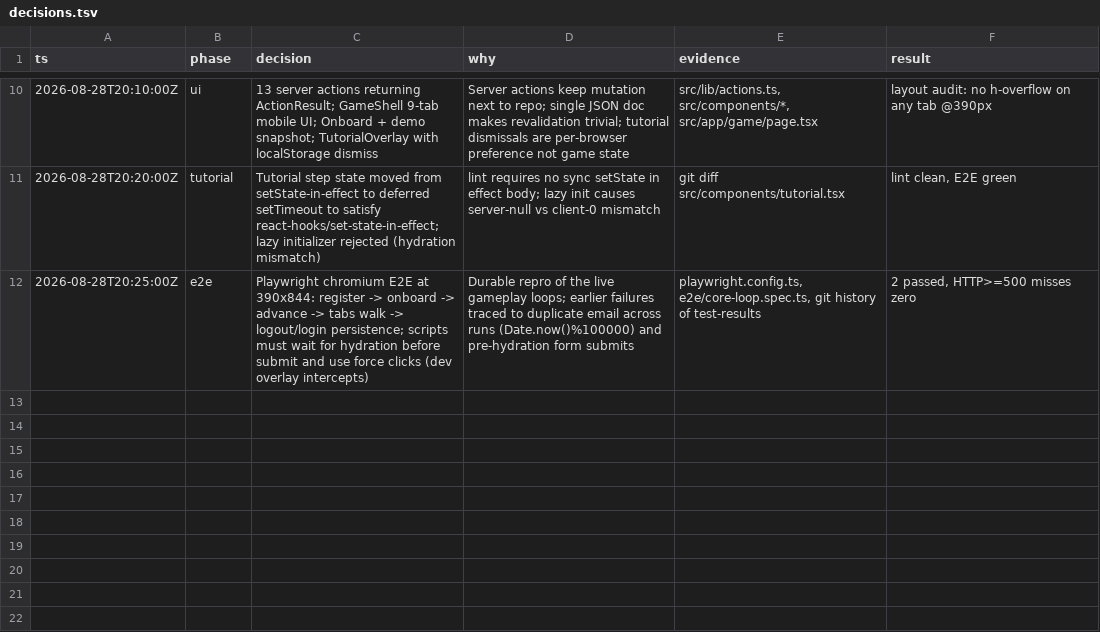
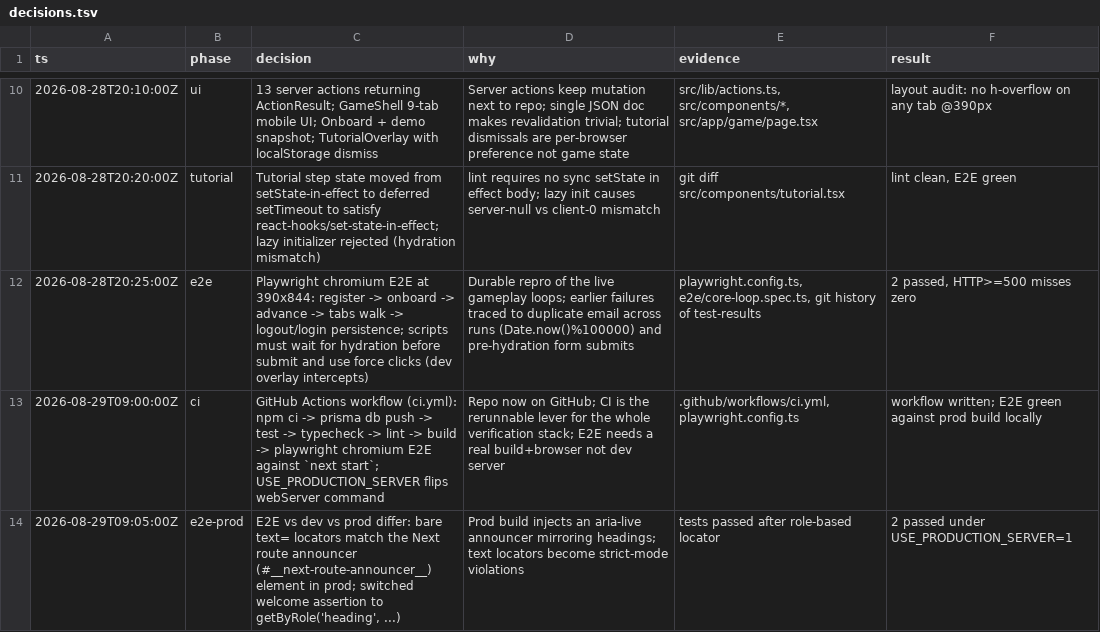
Before and after one commit to franklin050187/train-game, a TSV file: decisions.tsv, drawn as a sheet; only a part is shown, gaps mark what is left out; the diff names each change by its address in the sheet, - before the commit and + after, or states it on an @@ line.

Commit message:
Add CI workflow; make E2E run against production build
- GitHub Actions: npm ci, prisma db push, unit tests, typecheck, lint, build, Playwright chromium E2E against next start
- playwright.config.ts honors USE_PRODUCTION_SERVER to pick the server command
- E2E: target welcome heading by role (Next route announcer duplicates text locators in prod)
- decisions.tsv rows for ci + e2e-prod

```diff
--- a/decisions.tsv
+++ b/decisions.tsv
+row 13: 2026-08-29T09:00:00Z | ci | GitHub Actions workflow (ci.yml): npm ci -> prisma db push -> test -> typecheck -> lint -> build -> playwright chromium E2E against `next start`; USE_PRODUCTION_SERVER flips webServer command | Repo now on GitHub; CI is the rerunnable lever for the whole verification stack; E2E needs a real build+browser not dev server | .github/workflows/ci.yml, playwright.config.ts | workflow written; E2E green against prod build locally
+row 14: 2026-08-29T09:05:00Z | e2e-prod | E2E vs dev vs prod differ: bare text= locators match the Next route announcer (#__next-route-announcer__) element in prod; switched welcome assertion to getByRole('heading', ...) | Prod build injects an aria-live announcer mirroring headings; text locators become strict-mode violations | tests passed after role-based locator | 2 passed under USE_PRODUCTION_SERVER=1
```
Also changed, not shown: 4 other files.
